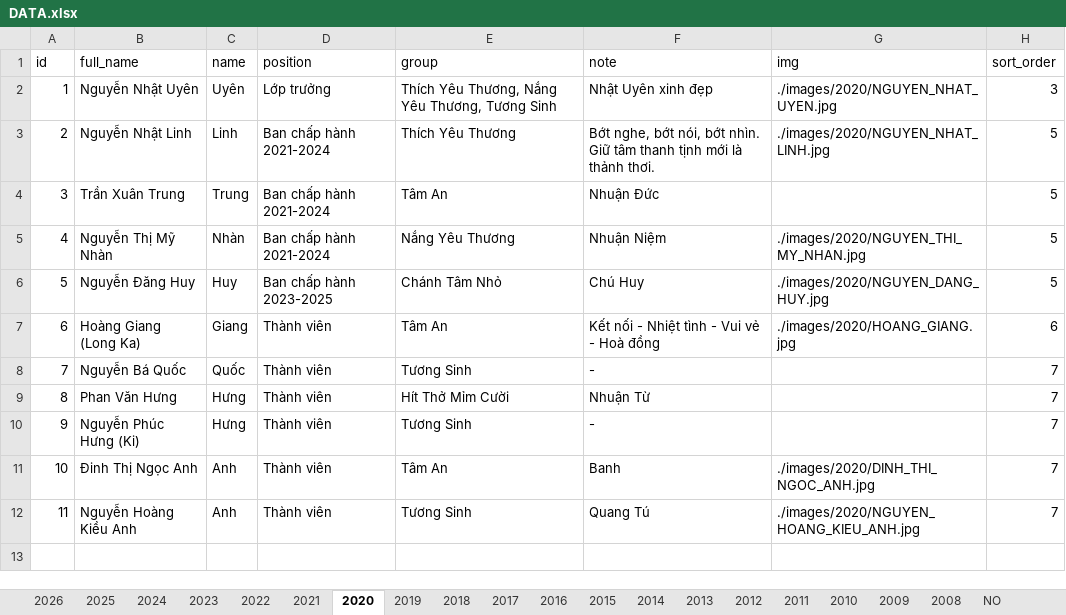
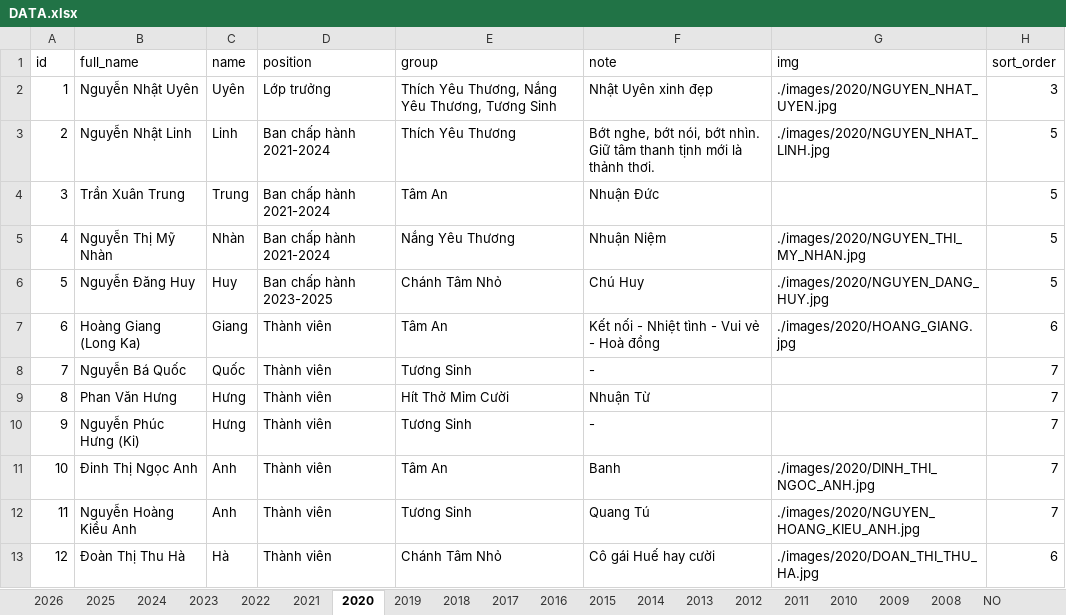
Before and after one commit to bantruyenthongchanhtam/hoc-chung-chanh-tam, an Excel workbook: data/DATA.xlsx, sheet 2020, drawn as a sheet; values as stored, in another font and other column widths than the file's, no borders; charts and pictures not drawn; the diff names each change by its address in the sheet, - before the commit and + after, or states it on an @@ line.

Commit message:
add data

```diff
--- a/data/DATA.xlsx (sheet 2020)
+++ b/data/DATA.xlsx (sheet 2020)
+row 13: 12 | Đoàn Thị Thu Hà | Hà | Thành viên | Chánh Tâm Nhỏ | Cô gái Huế hay cười | ./images/2020/DOAN_THI_THU_HA.jpg | 6
```
Also changed, not shown: sheet 2022, 1 other file.
